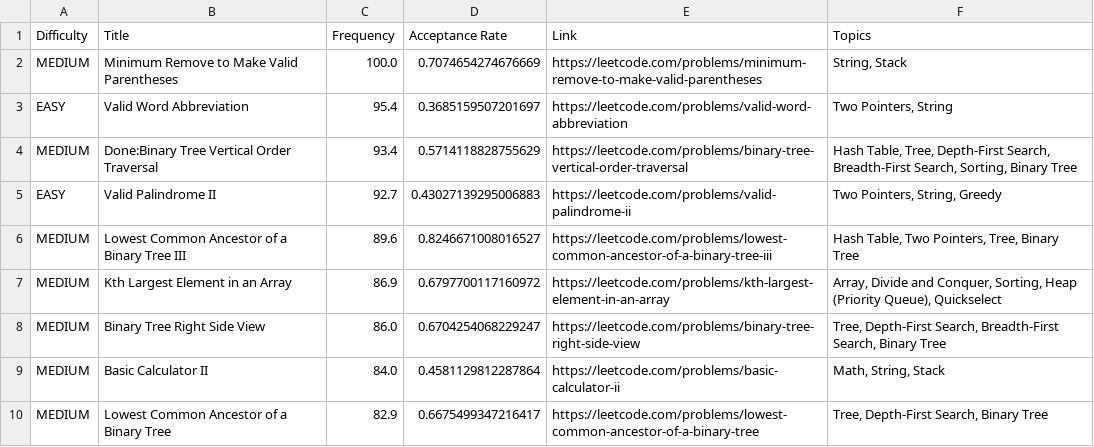
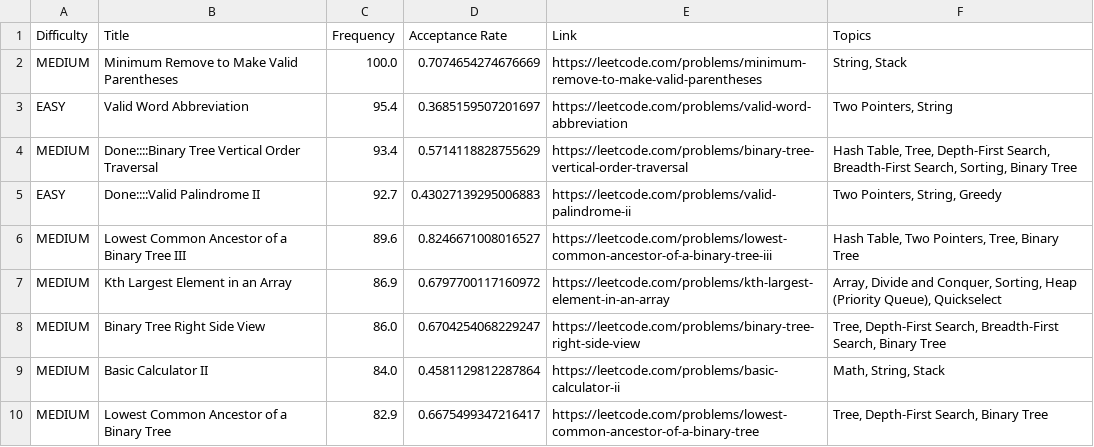
Before and after one commit to Maz-Mir/leetcode-company-wise-problems, a CSV file: Meta/1. Thirty Days.csv, drawn as a sheet; only a part is shown.

Commit message:
Update 1. Thirty Days.csv

```diff
--- a/Meta/1. Thirty Days.csv
+++ b/Meta/1. Thirty Days.csv
@@ -3,4 +3,4 @@ MEDIUM,Minimum Remove to Make Valid Parentheses,100.0,0.7074654274676669,https:/
 EASY,Valid Word Abbreviation,95.4,0.3685159507201697,https://leetcode.com/problems/valid-word-abbreviation,"Two Pointers, String"
-MEDIUM,Done:Binary Tree Vertical Order Traversal,93.4,0.5714118828755629,https://leetcode.com/problems/binary-tree-vertical-order-traversal,"Hash Table, Tree, Depth-First Search, Breadth-First Search, Sorting, Binary Tree"
-EASY,Valid Palindrome II,92.7,0.43027139295006883,https://leetcode.com/problems/valid-palindrome-ii,"Two Pointers, String, Greedy"
+MEDIUM,Done::::Binary Tree Vertical Order Traversal,93.4,0.5714118828755629,https://leetcode.com/problems/binary-tree-vertical-order-traversal,"Hash Table, Tree, Depth-First Search, Breadth-First Search, Sorting, Binary Tree"
+EASY,Done::::Valid Palindrome II,92.7,0.43027139295006883,https://leetcode.com/problems/valid-palindrome-ii,"Two Pointers, String, Greedy"
 MEDIUM,Lowest Common Ancestor of a Binary Tree III,89.6,0.8246671008016527,https://leetcode.com/problems/lowest-common-ancestor-of-a-binary-tree-iii,"Hash Table, Two Pointers, Tree, Binary Tree"
```
